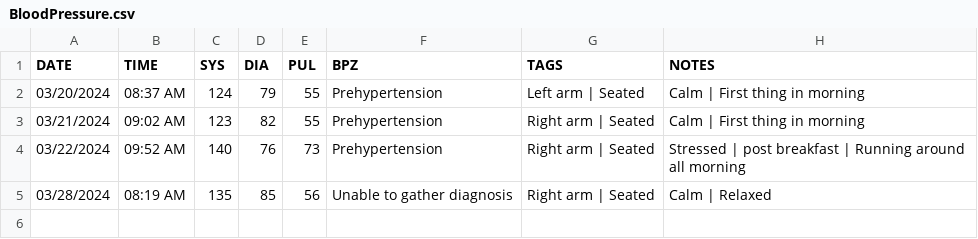
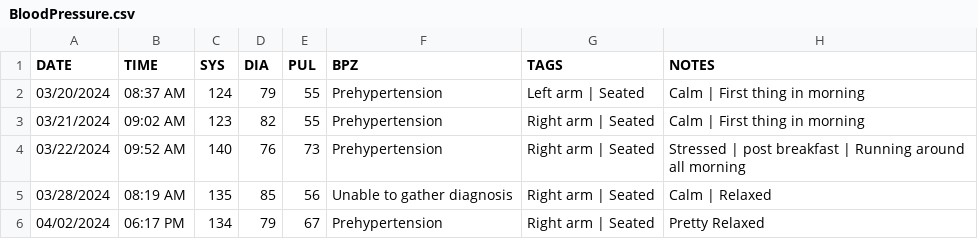
Before and after one commit to austin-engle/bloodPressureAverage, a CSV file: python_app/BloodPressure.csv, drawn as a sheet; the diff names each change by its address in the sheet, - before the commit and + after, or states it on an @@ line.

Commit message:
commit after blood pressure reading: 04/02/2024 06:17 PM

```diff
--- a/python_app/BloodPressure.csv
+++ b/python_app/BloodPressure.csv
+row 6: 04/02/2024 | 06:17 PM | 134 | 79 | 67 | Prehypertension | Right arm | Seated | Pretty Relaxed
```
Also changed, not shown: 1 other file.
